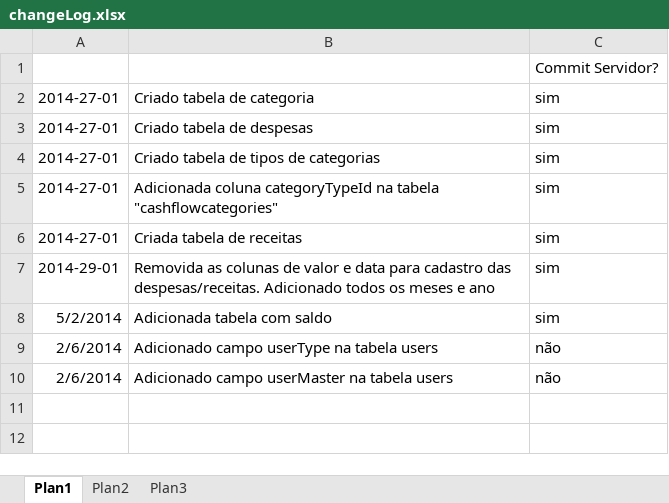
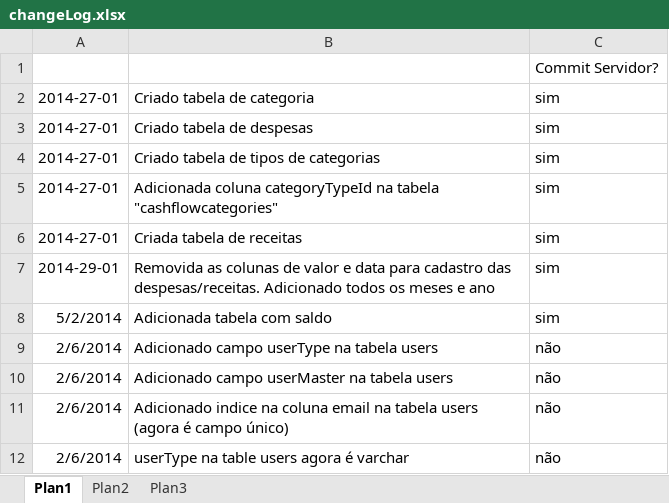
Before and after one commit to luishenriqueabeno/BManager, an Excel workbook: changeLog.xlsx, sheet Plan1, drawn as a sheet; values as stored, in another font and other column widths than the file's, no borders; the diff names each change by its address in the sheet, - before the commit and + after, or states it on an @@ line.

Commit message:
Added posibility to add subordinates users

```diff
--- a/changeLog.xlsx (sheet Plan1)
+++ b/changeLog.xlsx (sheet Plan1)
+row 11: 2/6/2014 | Adicionado indice na coluna email na tabela users (agora é campo único) | não
+row 12: 2/6/2014 | userType na table users agora é varchar | não
```
Also changed, not shown: 6 other files.
